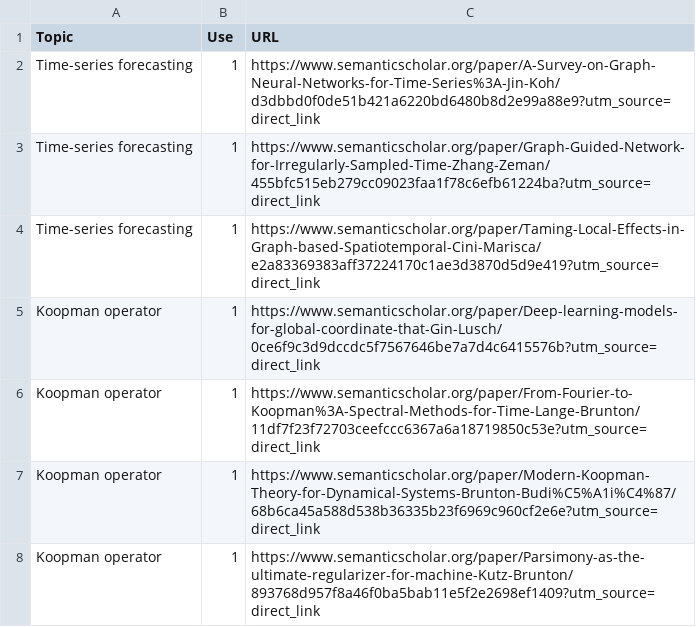
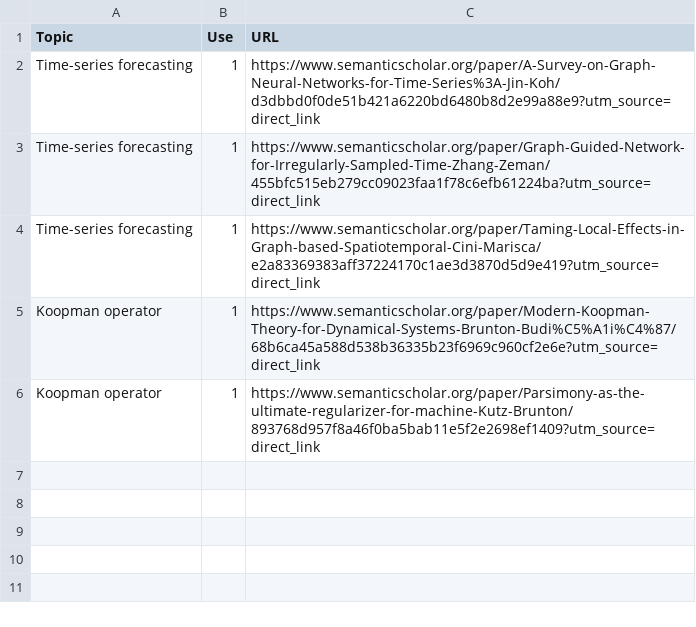
Before and after one commit to weh-bio/lit-private, a TSV file: app/data/query.tsv, drawn as a sheet; the diff names each change by its address in the sheet, - before the commit and + after, or states it on an @@ line.

Commit message:
Update query.tsv

```diff
--- a/app/data/query.tsv
+++ b/app/data/query.tsv
-row 5: Koopman operator | 1 | https://www.semanticscholar.org/paper/Deep-learning-models-for-global-coordinate-that-Gin-Lusch/0ce6f9c3d9dccdc5f7567646be7a7d4c6415576b?utm_source=direct_link
-row 6: Koopman operator | 1 | https://www.semanticscholar.org/paper/From-Fourier-to-Koopman%3A-Spectral-Methods-for-Time-Lange-Brunton/11df7f23f72703ceefccc6367a6a18719850c53e?utm_source=direct_link
```
